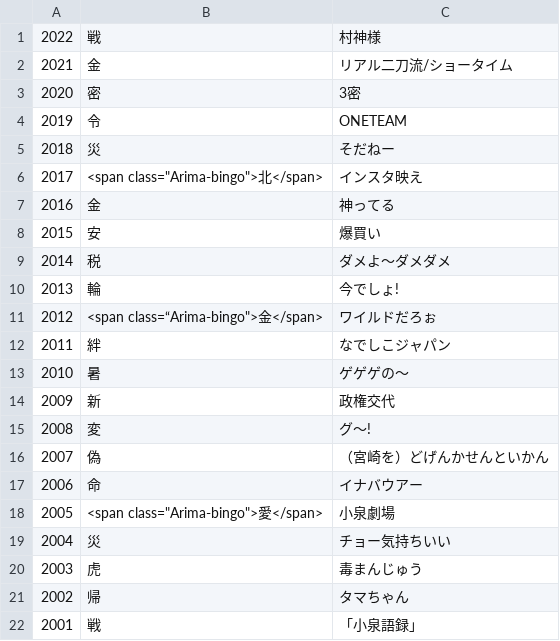
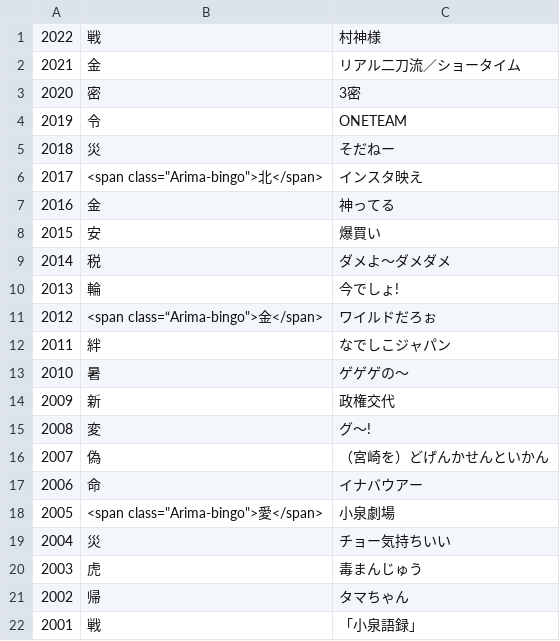
Before and after one commit to NAKAGAWA-neko/arimakinen, a CSV file: public/src/data/kanji-buzz.csv, drawn as a sheet.

```diff
--- a/public/src/data/kanji-buzz.csv
+++ b/public/src/data/kanji-buzz.csv
@@ -1,3 +1,3 @@
 2022,戦,村神様
-2021,金,リアル二刀流/ショータイム
+2021,金,リアル二刀流／ショータイム
 2020,密,3密
```
Also changed, not shown: 2 other files.
